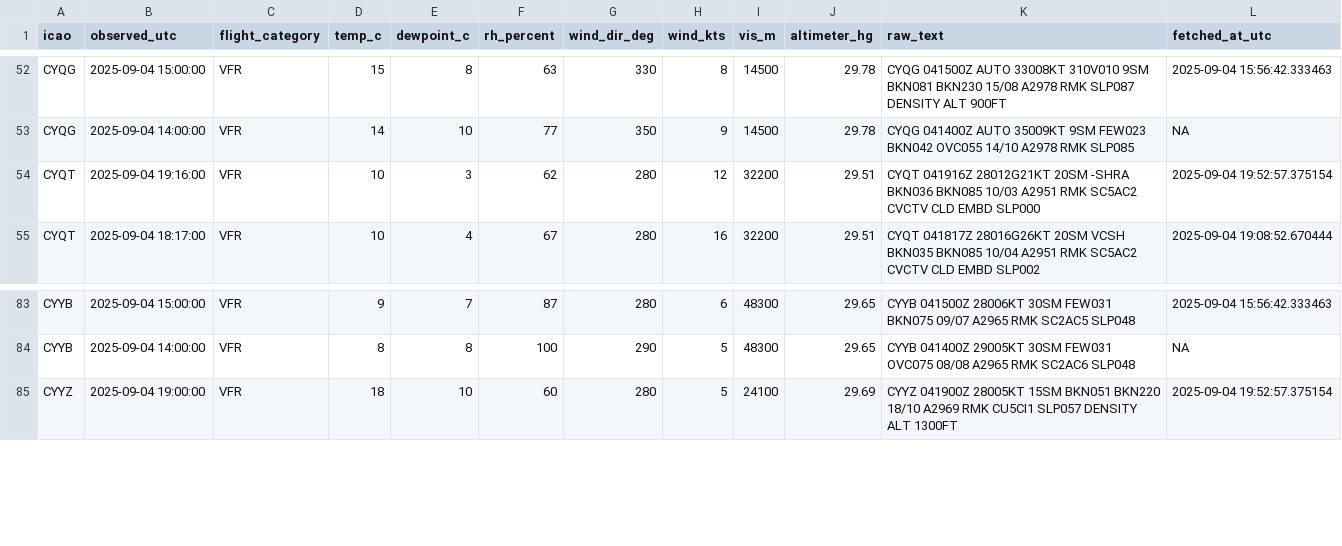
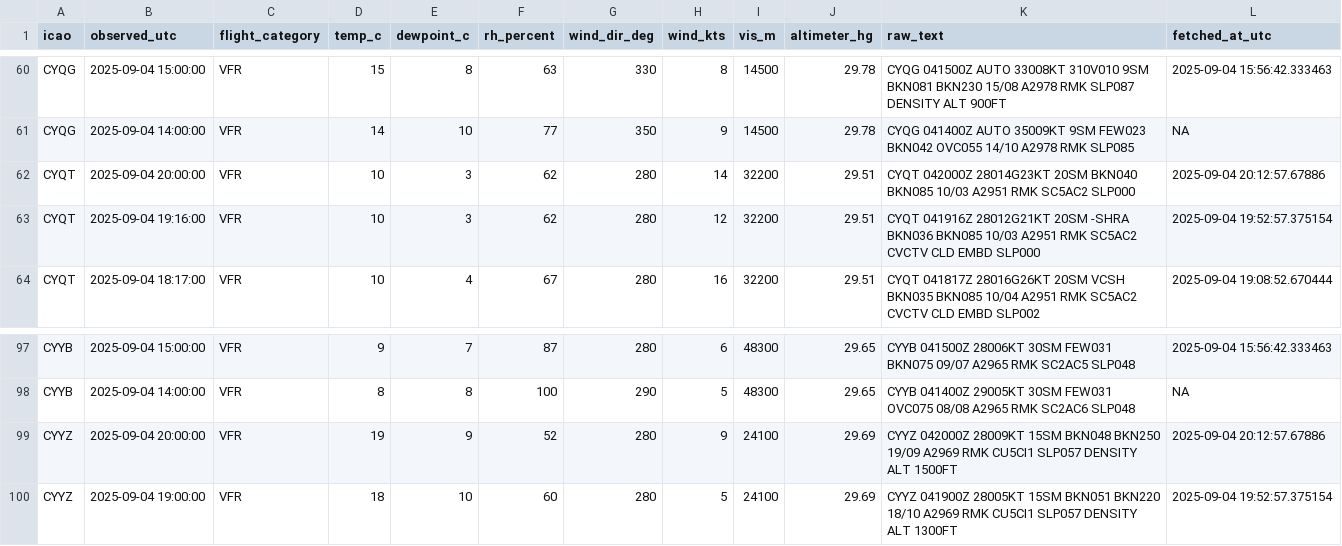
Before and after one commit to NoahCornish/Canada-Flight-Conditions-Research-Project, a CSV file: saved_METARs.csv, drawn as a sheet; only a part is shown, gaps mark what is left out; the diff covers the shown part only.

```diff
--- a/saved_METARs.csv
+++ b/saved_METARs.csv
@@ -53,2 +61,3 @@
 "CYQG",2025-09-04 14:00:00,"VFR",14,10,77,350,9,14500,29.78,"CYQG 041400Z AUTO 35009KT 9SM FEW023 BKN042 OVC055 14/10 A2978 RMK SLP085",NA
+"CYQT",2025-09-04 20:00:00,"VFR",10,3,62,280,14,32200,29.51,"CYQT 042000Z 28014G23KT 20SM BKN040 BKN085 10/03 A2951 RMK SC5AC2 SLP000",2025-09-04 20:12:57.67886
 "CYQT",2025-09-04 19:16:00,"VFR",10,3,62,280,12,32200,29.51,"CYQT 041916Z 28012G21KT 20SM -SHRA BKN036 BKN085 10/03 A2951 RMK SC5AC2 CVCTV CLD EMBD SLP000",2025-09-04 19:52:57.375154
@@ -84,2 +98,3 @@
 "CYYB",2025-09-04 14:00:00,"VFR",8,8,100,290,5,48300,29.65,"CYYB 041400Z 29005KT 30SM FEW031 OVC075 08/08 A2965 RMK SC2AC6 SLP048",NA
+"CYYZ",2025-09-04 20:00:00,"VFR",19,9,52,280,9,24100,29.69,"CYYZ 042000Z 28009KT 15SM BKN048 BKN250 19/09 A2969 RMK CU5CI1 SLP057 DENSITY ALT 1500FT",2025-09-04 20:12:57.67886
 "CYYZ",2025-09-04 19:00:00,"VFR",18,10,60,280,5,24100,29.69,"CYYZ 041900Z 28005KT 15SM BKN051 BKN220 18/10 A2969 RMK CU5CI1 SLP057 DENSITY ALT 1300FT",2025-09-04 19:52:57.375154
```
Also changed, not shown: 13 added rows elsewhere in this file.
